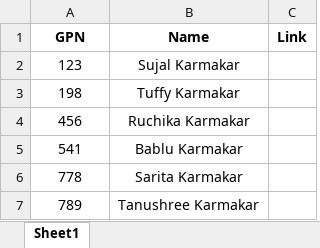
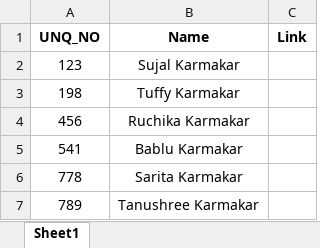
Before and after one commit to Sujalk63/Excel-Record-Automation-using-Python-Scripts, an Excel workbook: automate.xlsx, sheet Sheet1, drawn as a sheet; values as stored, in another font and other column widths than the file's, no borders; the diff names each change by its address in the sheet, - before the commit and + after, or states it on an @@ line.

```diff
--- a/automate.xlsx (sheet Sheet1)
+++ b/automate.xlsx (sheet Sheet1)
-A1: GPN
+A1: UNQ_NO
```
Also changed, not shown: updated_automate.xlsx, 1 other file.
